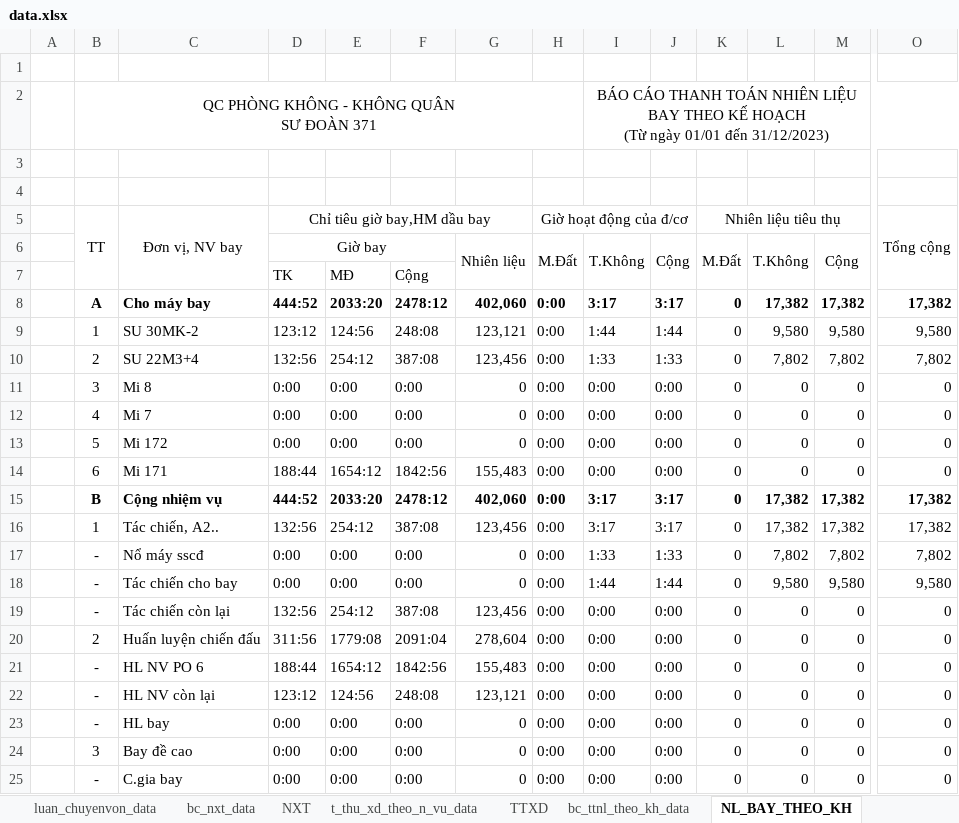
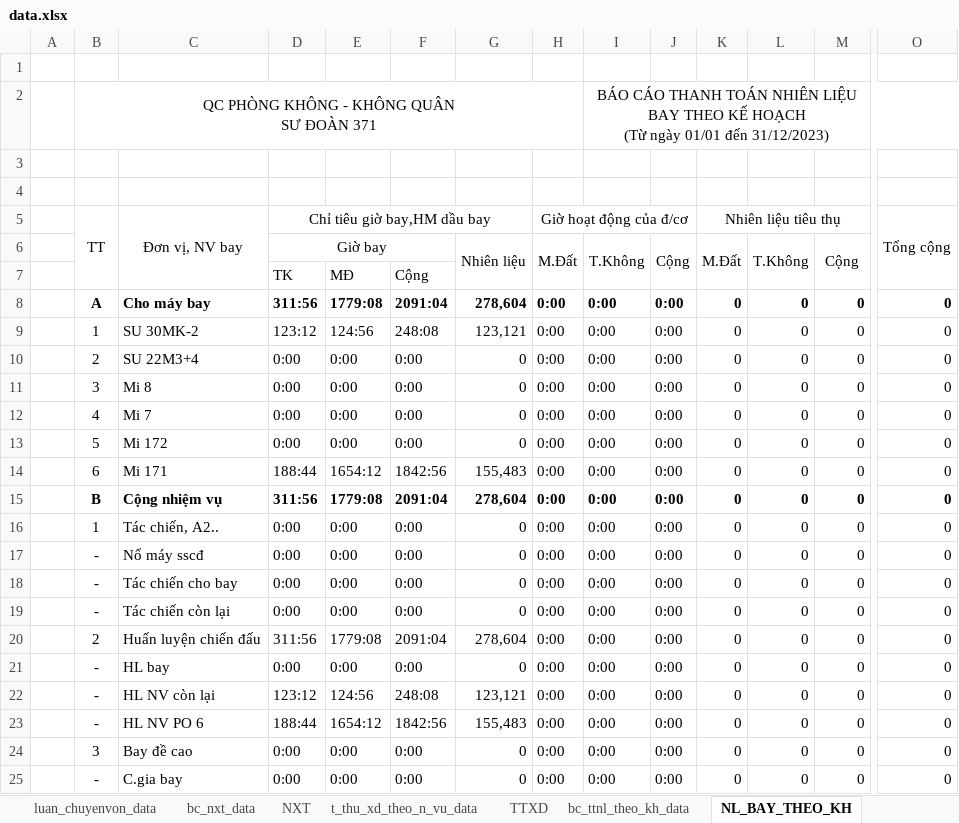
Before and after one commit to ste4-share/xdf, an Excel workbook: xlsx_template/data.xlsx, sheet NL_BAY_THEO_KH, drawn as a sheet; only a part is shown, gaps mark what is left out; values as stored, in another font and other column widths than the file's, no borders; charts and pictures not drawn; removed rows and columns are numbered as before the commit, all else as after; rows hold the shown columns only; the diff covers the shown part only; the diff names each change by its address in the sheet, - before the commit and + after, or states it on an @@ line.

```diff
--- a/xlsx_template/data.xlsx (sheet NL_BAY_THEO_KH)
+++ b/xlsx_template/data.xlsx (sheet NL_BAY_THEO_KH)
-row 8:  | A | Cho máy bay | 444:52 | 2033:20 | 2478:12 | 402,060 | 0:00 | 3:17 | 3:17 | 0 | 17,382 | 17,382 | 17,382
+row 8:  | A | Cho máy bay | 311:56 | 1779:08 | 2091:04 | 278,604 | 0:00 | 0:00 | 0:00 | 0 | 0 | 0 | 0
-I9: 1:44
+I9: 0:00
-J9: 1:44
+J9: 0:00
-L9: 9,580
+L9: 0
-M9: 9,580
+M9: 0
-O9 (Tổng cộng): 9,580
+O9 (Tổng cộng): 0
-row 10:  | 2 | SU 22M3+4 | 132:56 | 254:12 | 387:08 | 123,456 | 0:00 | 1:33 | 1:33 | 0 | 7,802 | 7,802 | 7,802
+row 10:  | 2 | SU 22M3+4 | 0:00 | 0:00 | 0:00 | 0 | 0:00 | 0:00 | 0:00 | 0 | 0 | 0 | 0
-row 15:  | B | Cộng nhiệm vụ | 444:52 | 2033:20 | 2478:12 | 402,060 | 0:00 | 3:17 | 3:17 | 0 | 17,382 | 17,382 | 17,382
-row 16:  | 1 | Tác chiến, A2.. | 132:56 | 254:12 | 387:08 | 123,456 | 0:00 | 3:17 | 3:17 | 0 | 17,382 | 17,382 | 17,382
+row 15:  | B | Cộng nhiệm vụ | 311:56 | 1779:08 | 2091:04 | 278,604 | 0:00 | 0:00 | 0:00 | 0 | 0 | 0 | 0
+row 16:  | 1 | Tác chiến, A2.. | 0:00 | 0:00 | 0:00 | 0 | 0:00 | 0:00 | 0:00 | 0 | 0 | 0 | 0
-I17: 1:33
+I17: 0:00
-J17: 1:33
+J17: 0:00
-L17: 7,802
+L17: 0
-M17: 7,802
+M17: 0
-O17 (Tổng cộng): 7,802
+O17 (Tổng cộng): 0
-I18: 1:44
+I18: 0:00
-J18: 1:44
+J18: 0:00
-L18: 9,580
+L18: 0
-M18: 9,580
+M18: 0
-O18 (Tổng cộng): 9,580
+O18 (Tổng cộng): 0
-D19 (Chỉ tiêu giờ bay,HM dầu bay): 132:56
+D19 (Chỉ tiêu giờ bay,HM dầu bay): 0:00
-E19: 254:12
+E19: 0:00
-F19: 387:08
+F19: 0:00
-G19: 123,456
+G19: 0
@@ row 23 moved to row 21: - @@
```
Also changed, not shown: 5 added rows, 5 removed rows and 48 edited cells elsewhere in this sheet, sheet bc_ttnl_theo_kh_data, sheet NXT, sheet bc_nxt_data, formulas that keep their value, 4 other files.
